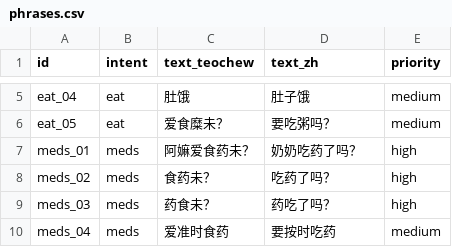
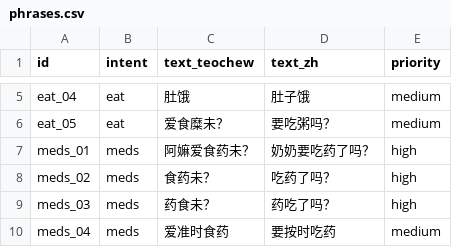
Before and after one commit to barewchiu/nana-teochew-agent, a CSV file: data/asr/l1_commands/phrases.csv, drawn as a sheet; only a part is shown, gaps mark what is left out.

```diff
--- a/data/asr/l1_commands/phrases.csv
+++ b/data/asr/l1_commands/phrases.csv
@@ -6,3 +6,3 @@ eat_04,eat,肚饿,肚子饿,medium
 eat_05,eat,爱食糜未？,要吃粥吗？,medium
-meds_01,meds,阿嫲爱食药未？,奶奶吃药了吗？,high
+meds_01,meds,阿嫲爱食药未？,奶奶要吃药了吗？,high
 meds_02,meds,食药未？,吃药了吗？,high
```
Also changed, not shown: 1 other file.
